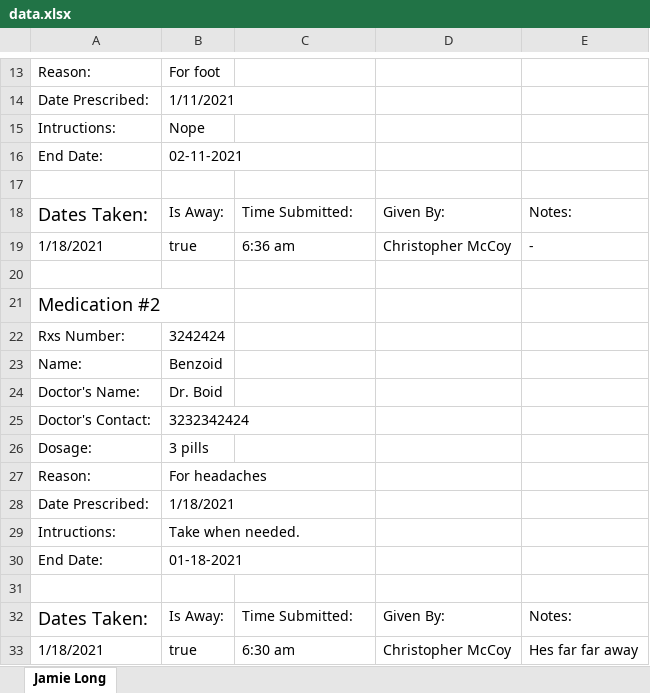
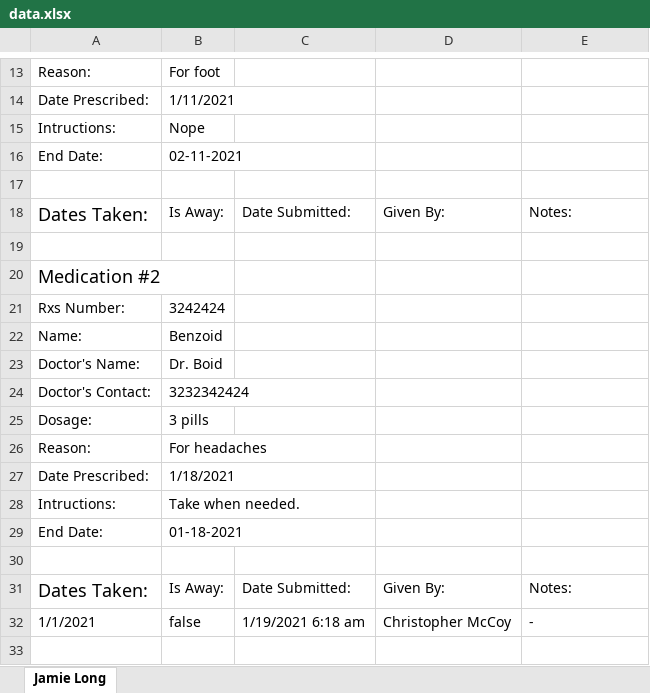
Before and after one commit to mccoywebdevelopment/Med-App, an Excel workbook: config/excel/data.xlsx, sheet Jamie Long, drawn as a sheet; only a part is shown, gaps mark what is left out; values as stored, in another font and other column widths than the file's, no borders; removed rows and columns are numbered as before the commit, all else as after; the diff names each change by its address in the sheet, - before the commit and + after, or states it on an @@ line.

```diff
--- a/config/excel/data.xlsx (sheet Jamie Long)
+++ b/config/excel/data.xlsx (sheet Jamie Long)
-C18: Time Submitted:
+C18: Date Submitted:
-row 19: 1/18/2021 | true | 6:36 am | Christopher McCoy | -
-C31: Time Submitted:
+C31: Date Submitted:
-row 33: 1/18/2021 | true | 6:30 am | Christopher McCoy | Hes far far away
+row 32: 1/1/2021 | false | 1/19/2021 6:18 am | Christopher McCoy | -
```
Also changed, not shown: 18 other files.
